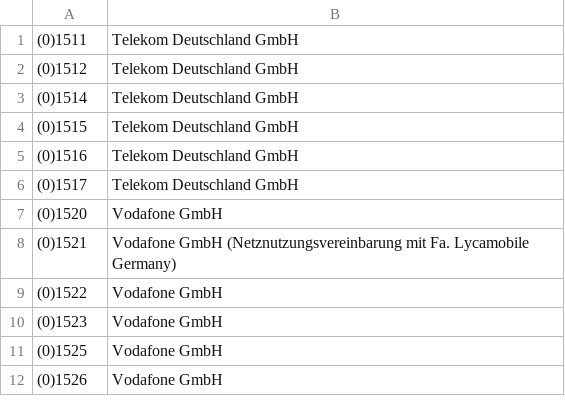
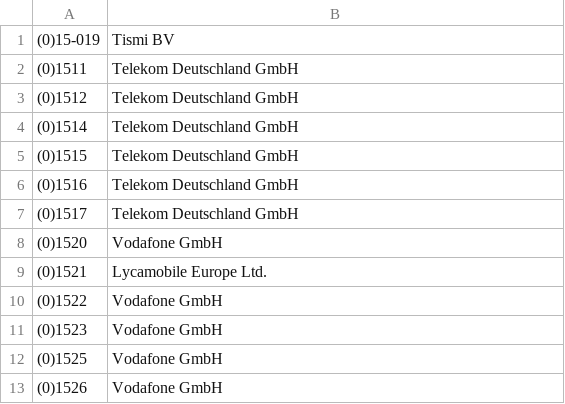
Before and after one commit to bufemc/a1fbox, a CSV file: data/rnb.csv, drawn as a sheet; only a part is shown.

Commit message:
Updated ONB (no change) and RNB data (manually), add link for number search on Google

```diff
--- a/data/rnb.csv
+++ b/data/rnb.csv
@@ -1 +1,2 @@
+(0)15-019;Tismi BV
 (0)1511;Telekom Deutschland GmbH
@@ -7,3 +8,3 @@
 (0)1520;Vodafone GmbH
-(0)1521;Vodafone GmbH (Netznutzungsvereinbarung mit Fa. Lycamobile Germany)
+(0)1521;Lycamobile Europe Ltd.
 (0)1522;Vodafone GmbH
```
Also changed, not shown: 3 other files.
